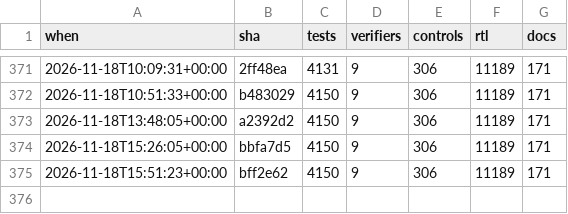
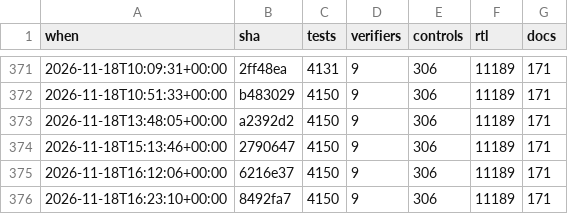
Before and after one commit to 2AMLogic/gf180-parasynth, a CSV file: docs/scorecard/history.csv, drawn as a sheet; only a part is shown, gaps mark what is left out.

```diff
--- a/docs/scorecard/history.csv
+++ b/docs/scorecard/history.csv
@@ -373,3 +373,4 @@ when,sha,tests,verifiers,controls,rtl,docs
 2026-11-18T13:48:05+00:00,a2392d2,4150,9,306,11189,171
-2026-11-18T15:26:05+00:00,bbfa7d5,4150,9,306,11189,171
-2026-11-18T15:51:23+00:00,bff2e62,4150,9,306,11189,171
+2026-11-18T15:13:46+00:00,2790647,4150,9,306,11189,171
+2026-11-18T16:12:06+00:00,6216e37,4150,9,306,11189,171
+2026-11-18T16:23:10+00:00,8492fa7,4150,9,306,11189,171
```
Also changed, not shown: 1 other file.
